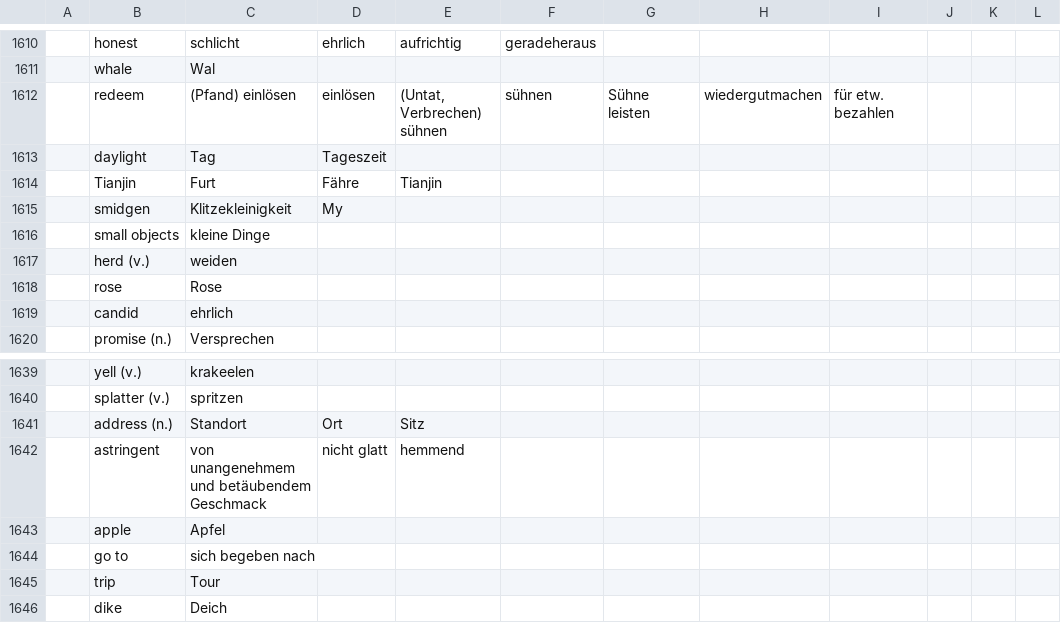
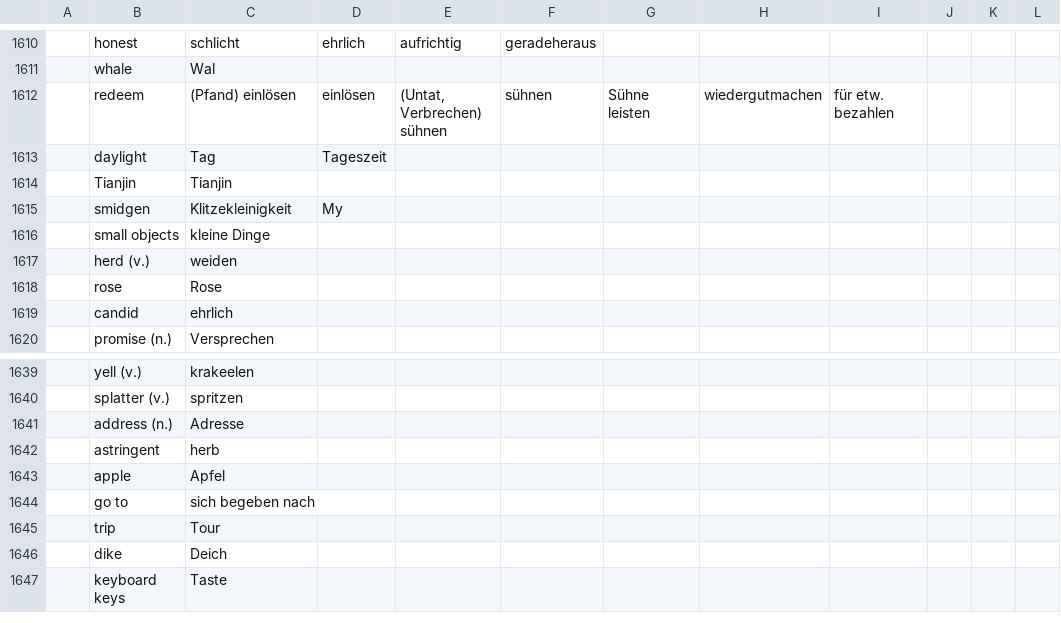
Before and after one commit to marcaltmann/hanzi, a TSV file: characters.tsv, drawn as a sheet; only a part is shown, gaps mark what is left out; the shorter side is filled out with more unchanged rows; the diff names each change by its address in the sheet, - before the commit and + after, or states it on an @@ line.

Commit message:
Finish lesson 17

```diff
--- a/characters.tsv
+++ b/characters.tsv
-C1614: Furt
+C1614: Tianjin
-D1614: Fähre
+D1614: (empty)
-E1614: Tianjin
+E1614: (empty)
-C1641: Standort
+C1641: Adresse
-D1641: Ort
+D1641: (empty)
-E1641: Sitz
+E1641: (empty)
-C1642: von unangenehmem und betäubendem Geschmack
+C1642: herb
-D1642: nicht glatt
+D1642: (empty)
-E1642: hemmend
+E1642: (empty)
```
